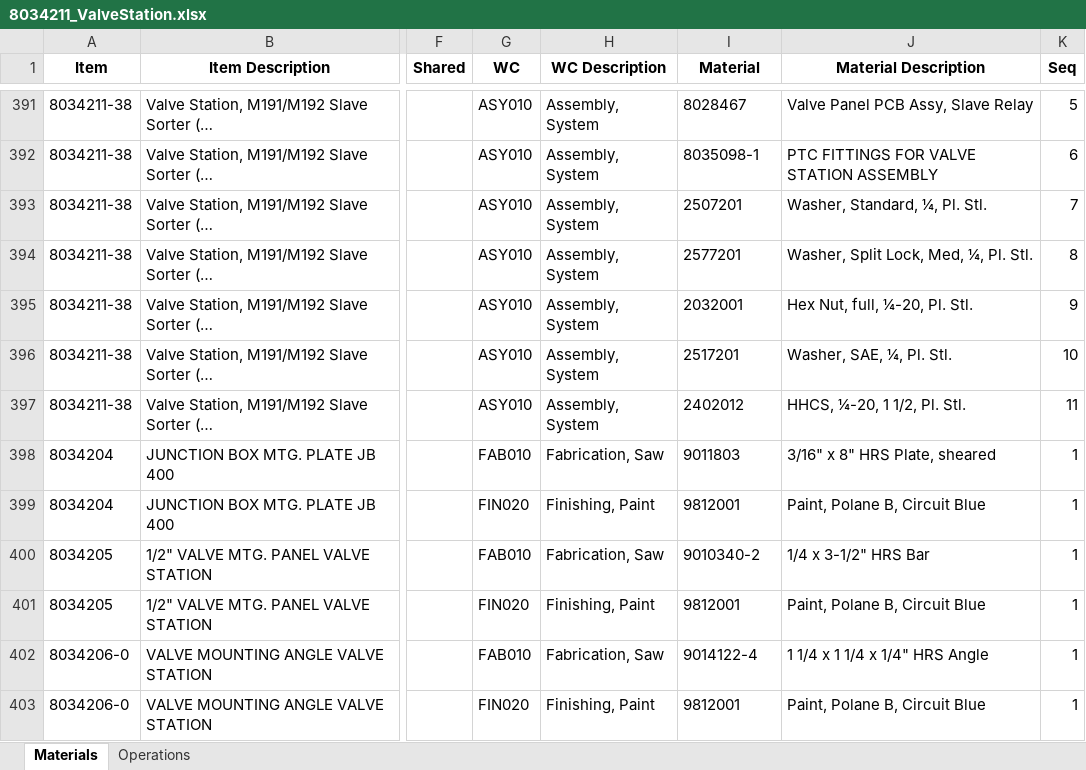
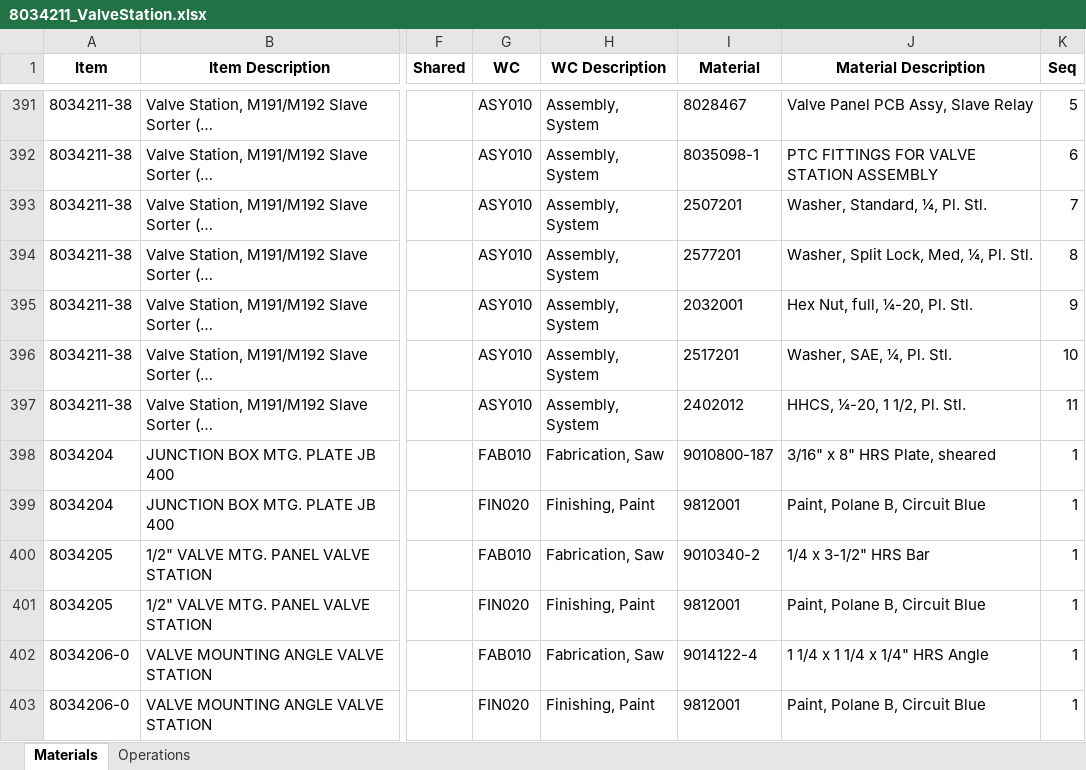
Before and after one commit to MilesStarr/TACTIC_ERP_Phase2BOM, an Excel workbook: OpsAndMats/8034211_ValveStation.xlsx, sheet Materials, drawn as a sheet; only a part is shown, gaps mark what is left out; values as stored, in another font and other column widths than the file's, no borders; the diff names each change by its address in the sheet, - before the commit and + after, or states it on an @@ line.

```diff
--- a/OpsAndMats/8034211_ValveStation.xlsx (sheet Materials)
+++ b/OpsAndMats/8034211_ValveStation.xlsx (sheet Materials)
-I398 (Material): 9011803
+I398 (Material): 9010800-187
```
Also changed, not shown: OpsAndMats/Model148.xlsx, OpsAndMats/Model28.xlsx, 18 other files.
